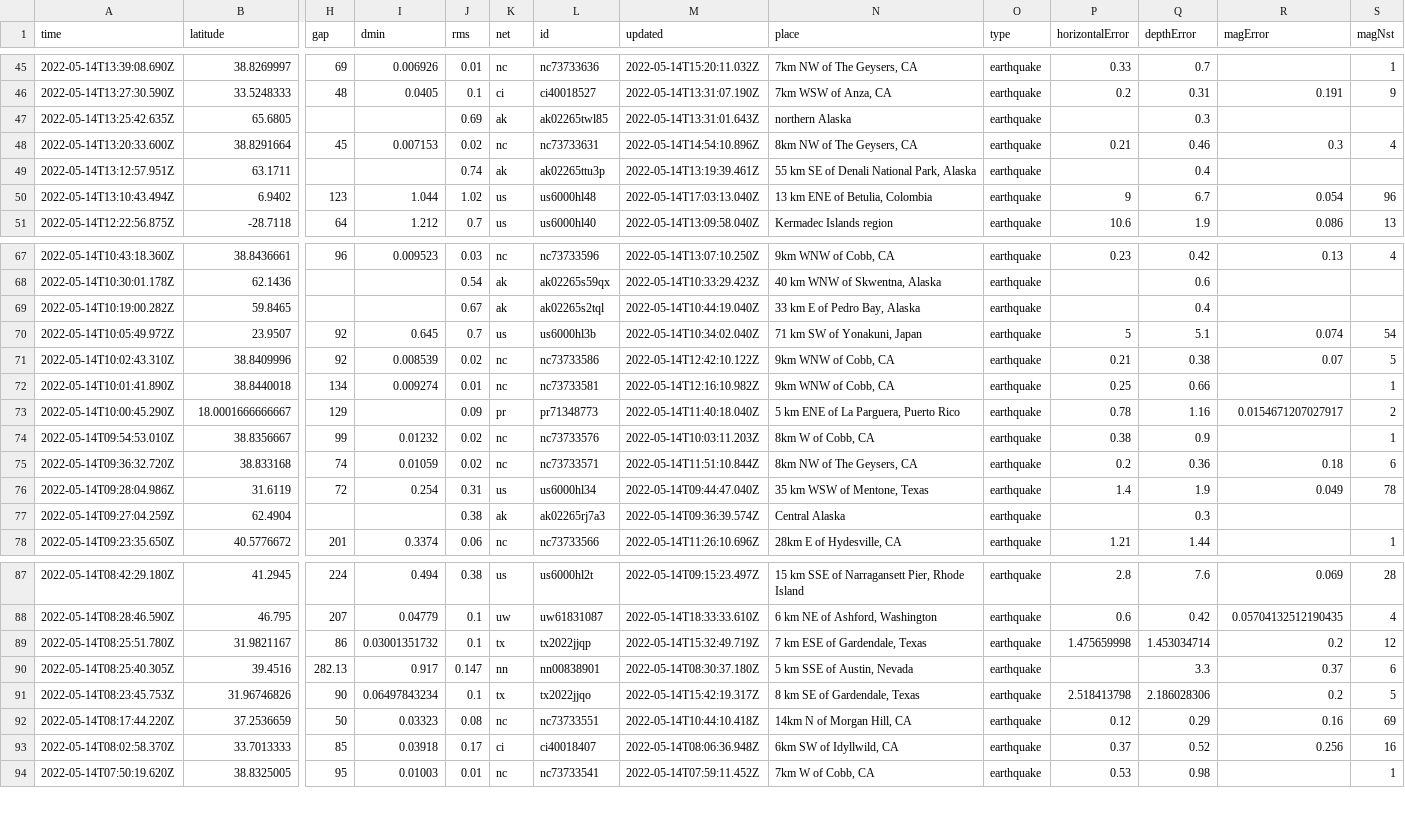
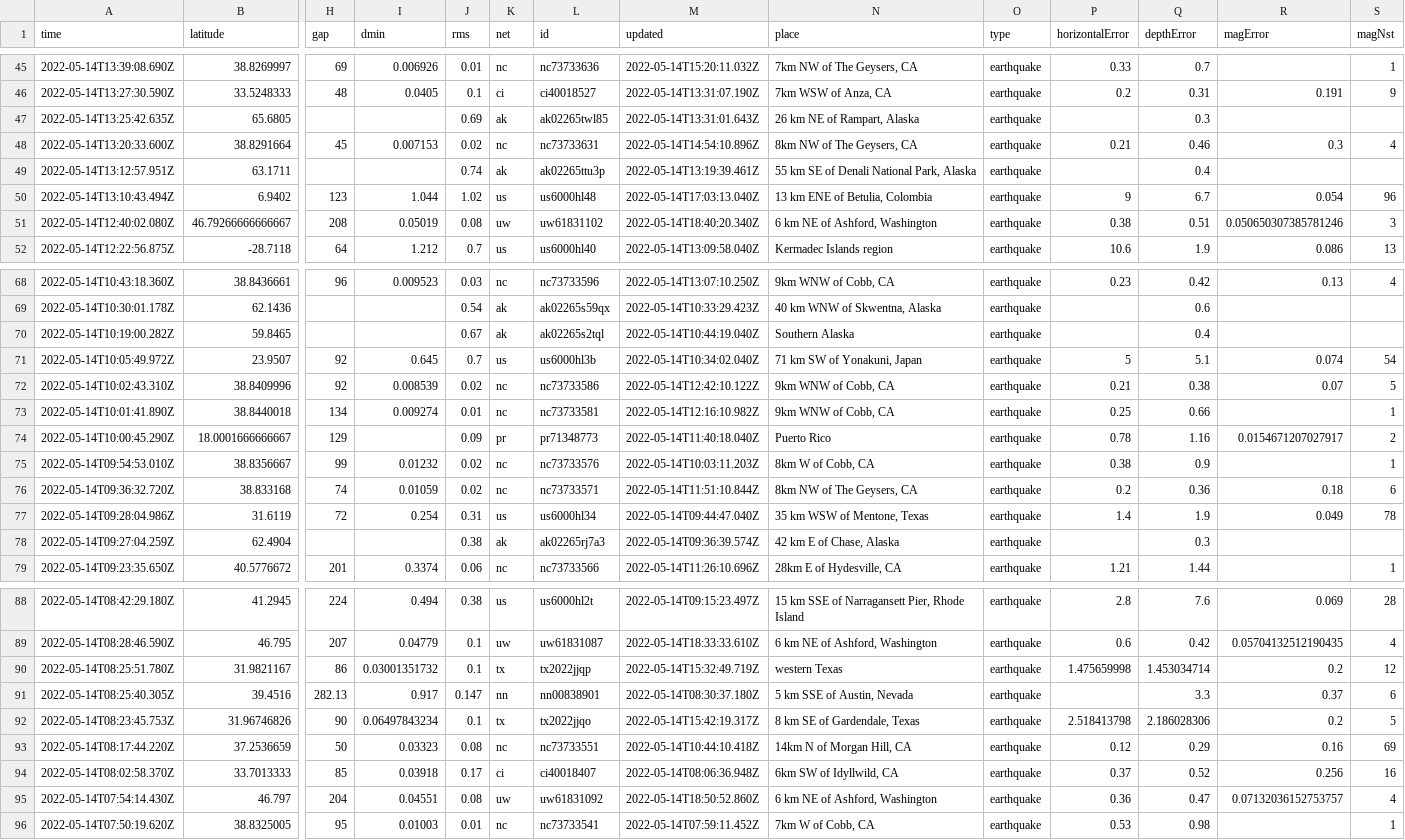
Before and after one commit to kmaepetrin/nicar22-github-actions, a CSV file: usgs_current.csv, drawn as a sheet; only a part is shown, gaps mark what is left out; addresses are those after the commit; rows hold the shown columns only; the diff covers the shown part only; the diff names each change by its address in the sheet, - before the commit and + after, or states it on an @@ line.

```diff
--- a/usgs_current.csv
+++ b/usgs_current.csv
-N47 (place): northern Alaska
+N47 (place): 26 km NE of Rampart, Alaska
+row 51: 2022-05-14T12:40:02.080Z | 46.79266666666667 | 208 | 0.05019 | 0.08 | uw | uw61831102 | 2022-05-14T18:40:20.340Z | 6 km NE of Ashford, Washington | earthquake | 0.38 | 0.51 | 0.050650307385781246 | 3
-N70 (place): 33 km E of Pedro Bay, Alaska
+N70 (place): Southern Alaska
-N74 (place): 5 km ENE of La Parguera, Puerto Rico
+N74 (place): Puerto Rico
-N78 (place): Central Alaska
+N78 (place): 42 km E of Chase, Alaska
-N90 (place): 7 km ESE of Gardendale, Texas
+N90 (place): western Texas
+row 95: 2022-05-14T07:54:14.430Z | 46.797 | 204 | 0.04551 | 0.08 | uw | uw61831092 | 2022-05-14T18:50:52.860Z | 6 km NE of Ashford, Washington | earthquake | 0.36 | 0.47 | 0.07132036152753757 | 4
```
Also changed, not shown: 6 edited cells elsewhere in this file, 1 other file.
